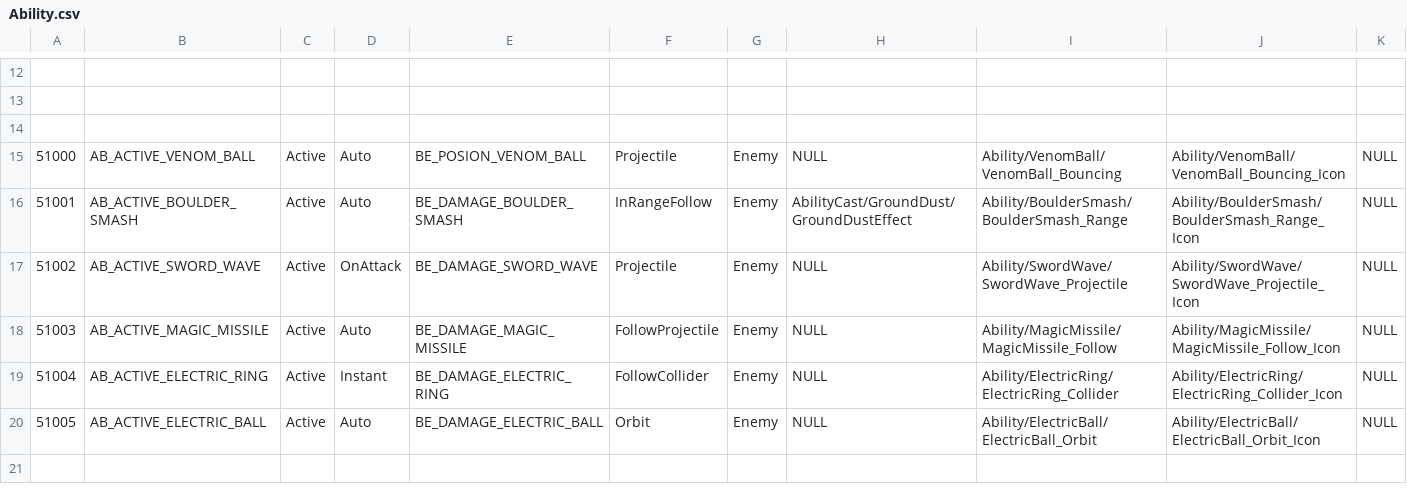
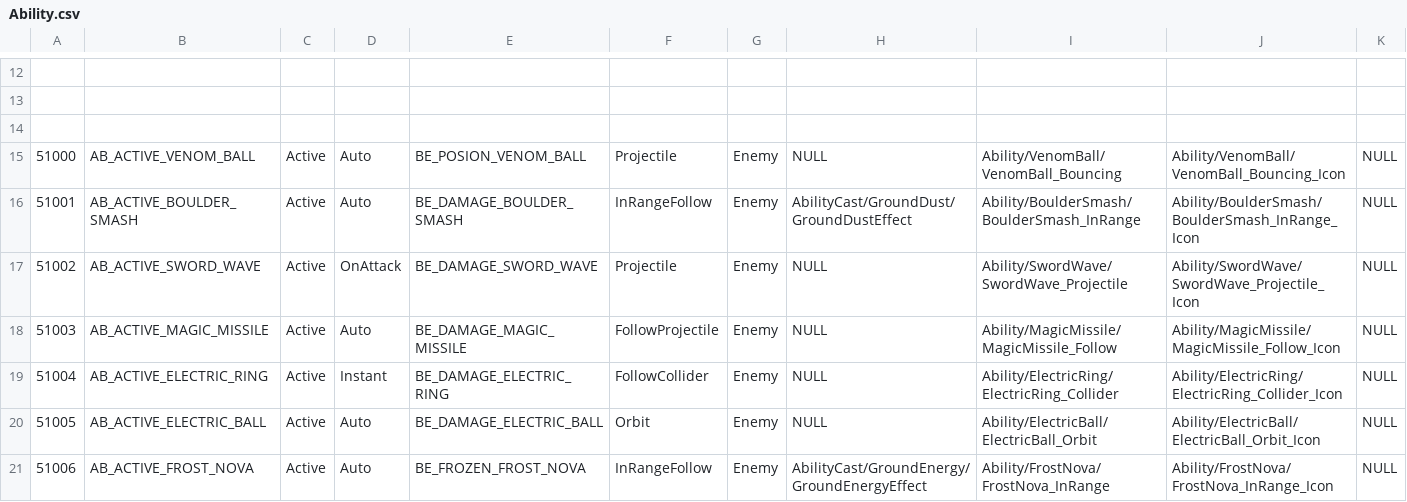
Before and after one commit to hyun9-95/TowerOfInfinity, a CSV file: Assets/Data/Excels/Ability.csv, drawn as a sheet; only a part is shown, gaps mark what is left out; the diff names each change by its address in the sheet, - before the commit and + after, or states it on an @@ line.

```diff
--- a/Assets/Data/Excels/Ability.csv
+++ b/Assets/Data/Excels/Ability.csv
-I16: Ability/BoulderSmash/BoulderSmash_Range
+I16: Ability/BoulderSmash/BoulderSmash_InRange
-J16: Ability/BoulderSmash/BoulderSmash_Range_Icon
+J16: Ability/BoulderSmash/BoulderSmash_InRange_Icon
+row 21: 51006 | AB_ACTIVE_FROST_NOVA | Active | Auto | BE_FROZEN_FROST_NOVA | InRangeFollow | Enemy | AbilityCast/GroundEnergy/GroundEnergyEffect | Ability/FrostNova/FrostNova_InRange | Ability/FrostNova/FrostNova_InRange_Icon | NULL
```
Also changed, not shown: Assets/Data/Excels/BattleCard.csv, Assets/Data/Excels/BattleEvent.csv, 41 other files.
